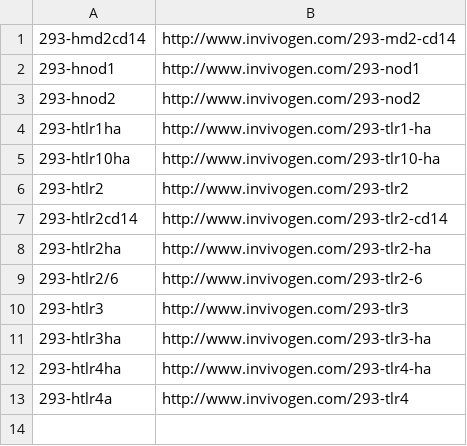
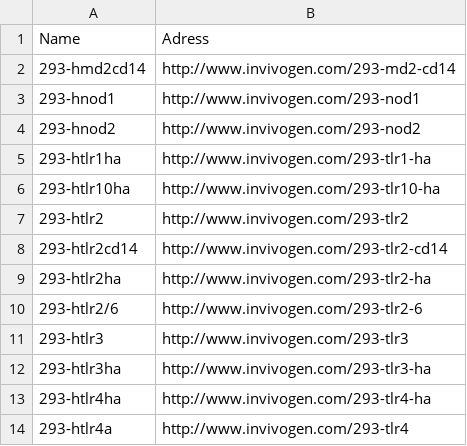
Before and after one commit to shaido987/InvivoGen-Printer-Tool, a CSV file: ProductLinks.csv, drawn as a sheet; the diff names each change by its address in the sheet, - before the commit and + after, or states it on an @@ line.

```diff
--- a/ProductLinks.csv
+++ b/ProductLinks.csv
+row 1: Name | Adress
```
Also changed, not shown: 3 other files.
